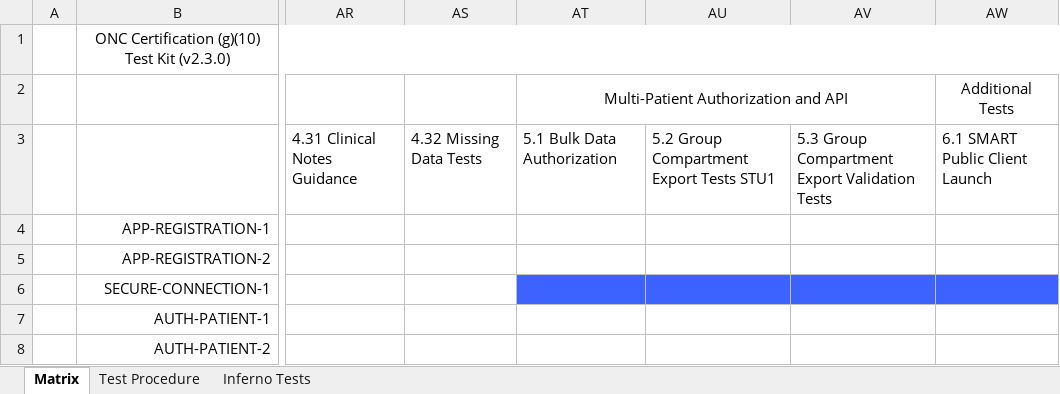
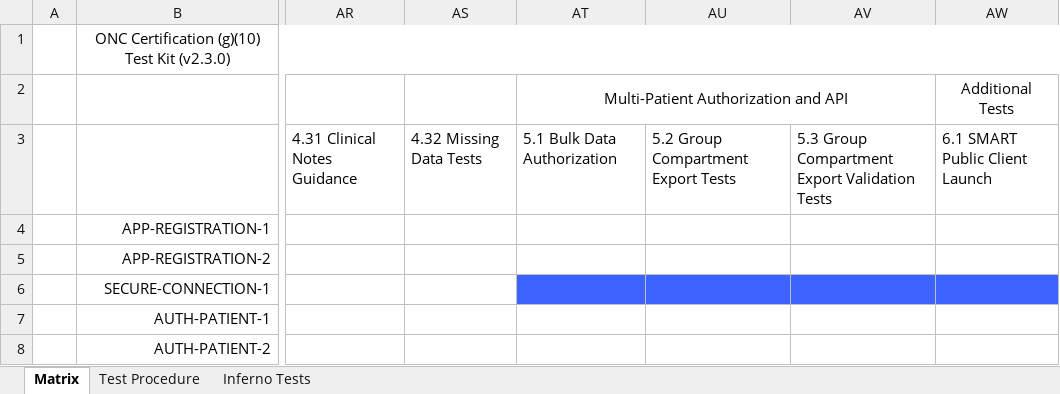
Before and after one commit to onc-healthit/onc-certification-g10-test-kit, an Excel workbook: onc_certification_g10_matrix.xlsx, sheet Matrix, drawn as a sheet; only a part is shown, gaps mark what is left out; values as stored, in another font and other column widths than the file's, no borders; the diff names each change by its address in the sheet, - before the commit and + after, or states it on an @@ line.

Commit message:
Regenerated matrix after test name change.

```diff
--- a/onc_certification_g10_matrix.xlsx (sheet Matrix)
+++ b/onc_certification_g10_matrix.xlsx (sheet Matrix)
-AU3: 5.2 Group Compartment Export Tests STU1
+AU3: 5.2 Group Compartment Export Tests
```
Also changed, not shown: sheet Inferno Tests.
